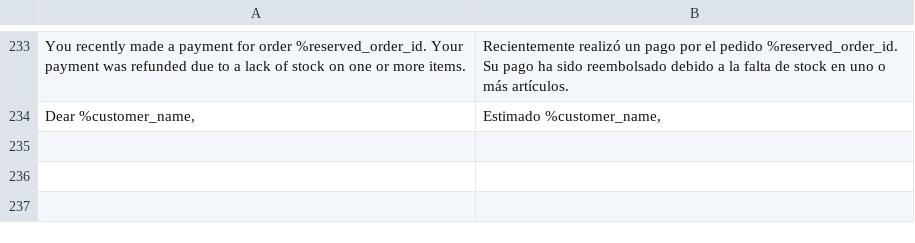
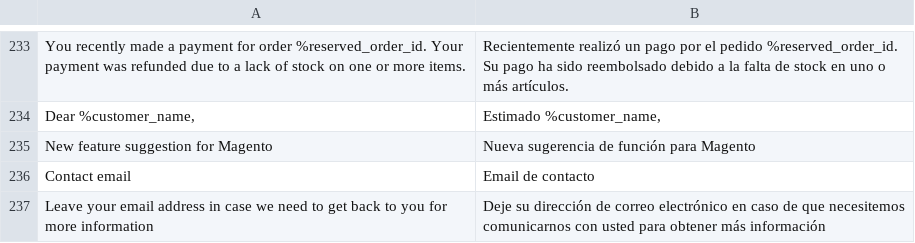
Before and after one commit to wl-online-payments-direct/plugin-magento-core, a CSV file: i18n/es_AR.csv, drawn as a sheet; only a part is shown, gaps mark what is left out; the diff names each change by its address in the sheet, - before the commit and + after, or states it on an @@ line.

```diff
--- a/i18n/es_AR.csv
+++ b/i18n/es_AR.csv
+row 235: New feature suggestion for Magento | Nueva sugerencia de función para Magento
+row 236: Contact email | Email de contacto
+row 237: Leave your email address in case we need to get back to you for more information | Deje su dirección de correo electrónico en caso de que necesitemos comunicarnos con usted para obtener más información
```
Also changed, not shown: i18n/es_CL.csv, i18n/es_CO.csv, 42 other files.
